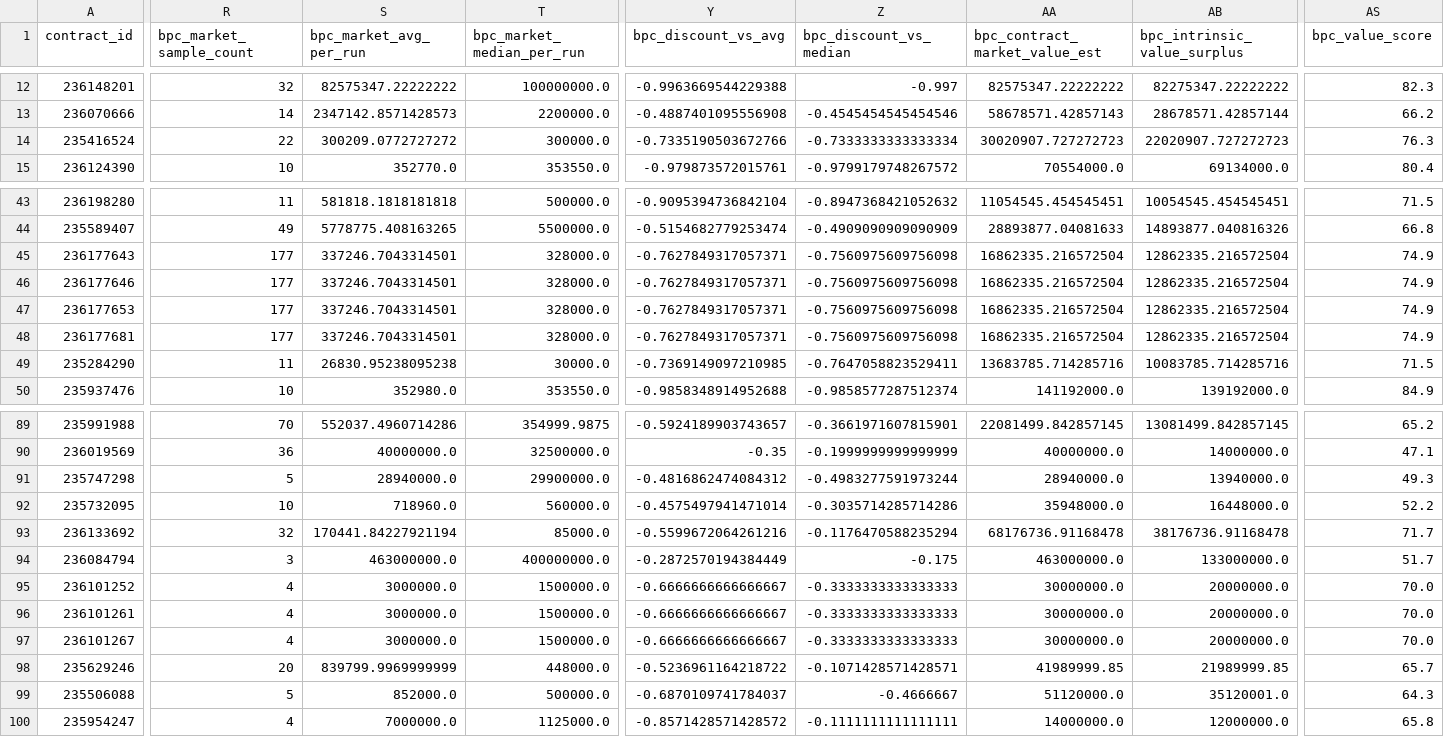
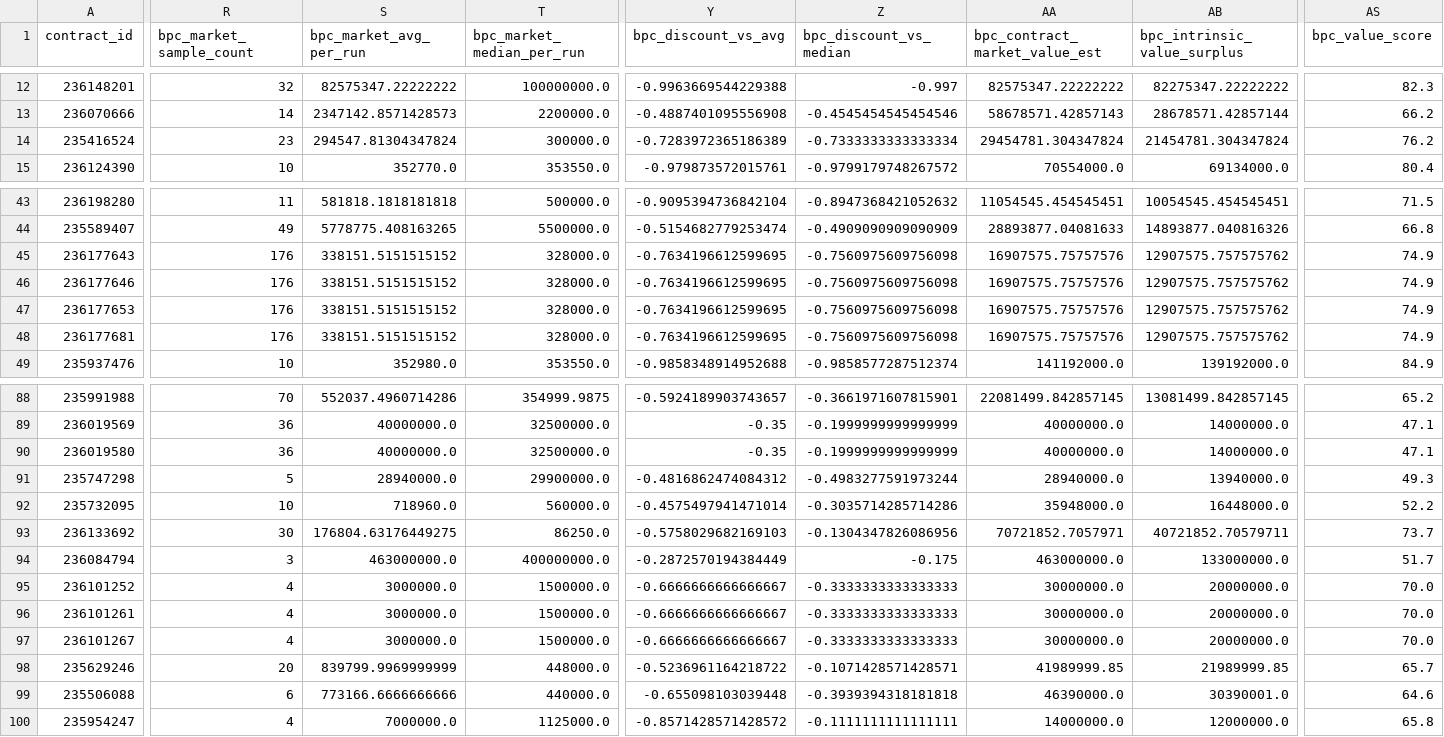
Before and after one commit to samson8964/chatgpt-eve, a CSV file: results/latest/bpc_value_opportunities_v2.csv, drawn as a sheet; only a part is shown, gaps mark what is left out; removed rows and columns are numbered as before the commit, all else as after; rows hold the shown columns only; the diff covers the shown part only; the diff names each change by its address in the sheet, - before the commit and + after, or states it on an @@ line.

```diff
--- a/results/latest/bpc_value_opportunities_v2.csv
+++ b/results/latest/bpc_value_opportunities_v2.csv
-R14 (bpc_market_sample_count): 22
+R14 (bpc_market_sample_count): 23
-S14 (bpc_market_avg_per_run): 300209.0772727272
+S14 (bpc_market_avg_per_run): 294547.81304347824
-Y14 (bpc_discount_vs_avg): -0.7335190503672766
+Y14 (bpc_discount_vs_avg): -0.7283972365186389
-AA14 (bpc_contract_market_value_est): 30020907.727272723
+AA14 (bpc_contract_market_value_est): 29454781.304347824
-AB14 (bpc_intrinsic_value_surplus): 22020907.727272723
+AB14 (bpc_intrinsic_value_surplus): 21454781.304347824
-AS14 (bpc_value_score): 76.3
+AS14 (bpc_value_score): 76.2
-R45:R48 (bpc_market_sample_count): 177
+R45:R48 (bpc_market_sample_count): 176
-S45:S48 (bpc_market_avg_per_run): 337246.7043314501
+S45:S48 (bpc_market_avg_per_run): 338151.5151515152
-Y45:Y48 (bpc_discount_vs_avg): -0.7627849317057371
+Y45:Y48 (bpc_discount_vs_avg): -0.7634196612599695
-AA45:AA48 (bpc_contract_market_value_est): 16862335.216572504
+AA45:AA48 (bpc_contract_market_value_est): 16907575.75757576
-AB45:AB48 (bpc_intrinsic_value_surplus): 12862335.216572504
+AB45:AB48 (bpc_intrinsic_value_surplus): 12907575.757575762
-row 49: 235284290 | 11 | 26830.95238095238 | 30000.0 | -0.7369149097210985 | -0.7647058823529411 | 13683785.714285716 | 10083785.714285716 | 71.5
+row 90: 236019580 | 36 | 40000000.0 | 32500000.0 | -0.35 | -0.1999999999999999 | 40000000.0 | 14000000.0 | 47.1
-R93 (bpc_market_sample_count): 32
+R93 (bpc_market_sample_count): 30
-S93 (bpc_market_avg_per_run): 170441.84227921194
+S93 (bpc_market_avg_per_run): 176804.63176449275
-T93 (bpc_market_median_per_run): 85000.0
+T93 (bpc_market_median_per_run): 86250.0
-Y93 (bpc_discount_vs_avg): -0.5599672064261216
+Y93 (bpc_discount_vs_avg): -0.5758029682169103
-Z93 (bpc_discount_vs_median): -0.1176470588235294
+Z93 (bpc_discount_vs_median): -0.1304347826086956
-AA93 (bpc_contract_market_value_est): 68176736.91168478
+AA93 (bpc_contract_market_value_est): 70721852.7057971
-AB93 (bpc_intrinsic_value_surplus): 38176736.91168478
+AB93 (bpc_intrinsic_value_surplus): 40721852.70579711
-AS93 (bpc_value_score): 71.7
+AS93 (bpc_value_score): 73.7
-R99 (bpc_market_sample_count): 5
+R99 (bpc_market_sample_count): 6
-S99 (bpc_market_avg_per_run): 852000.0
+S99 (bpc_market_avg_per_run): 773166.6666666666
-T99 (bpc_market_median_per_run): 500000.0
+T99 (bpc_market_median_per_run): 440000.0
-Y99 (bpc_discount_vs_avg): -0.6870109741784037
+Y99 (bpc_discount_vs_avg): -0.655098103039448
-Z99 (bpc_discount_vs_median): -0.4666667
+Z99 (bpc_discount_vs_median): -0.3939394318181818
-AA99 (bpc_contract_market_value_est): 51120000.0
+AA99 (bpc_contract_market_value_est): 46390000.0
-AB99 (bpc_intrinsic_value_surplus): 35120001.0
+AB99 (bpc_intrinsic_value_surplus): 30390001.0
-AS99 (bpc_value_score): 64.3
+AS99 (bpc_value_score): 64.6
```
Also changed, not shown: 13 edited cells elsewhere in this file, results/latest/all_executable_scored.csv, results/latest/bpc_value_opportunities.csv, 19 other files.
